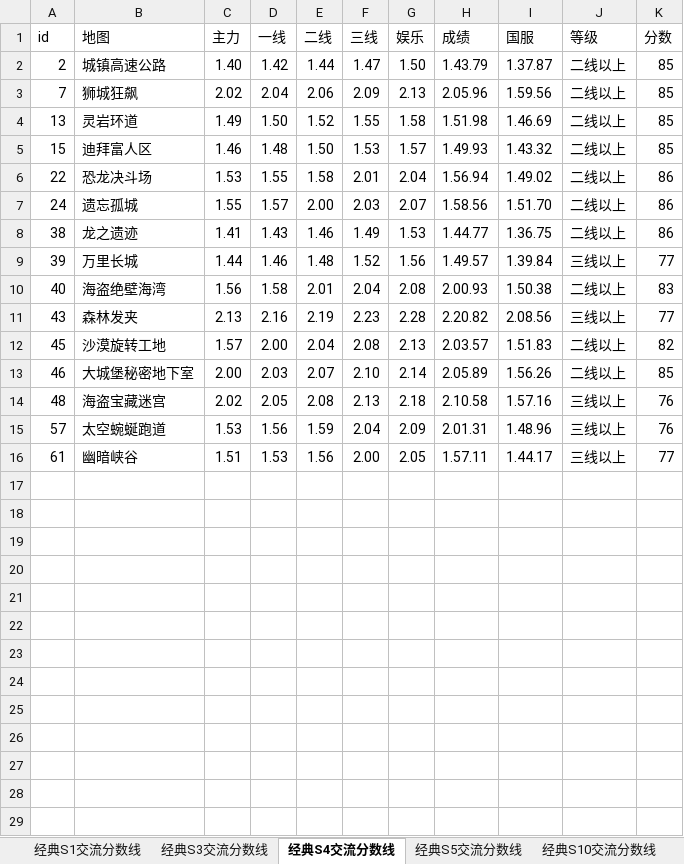
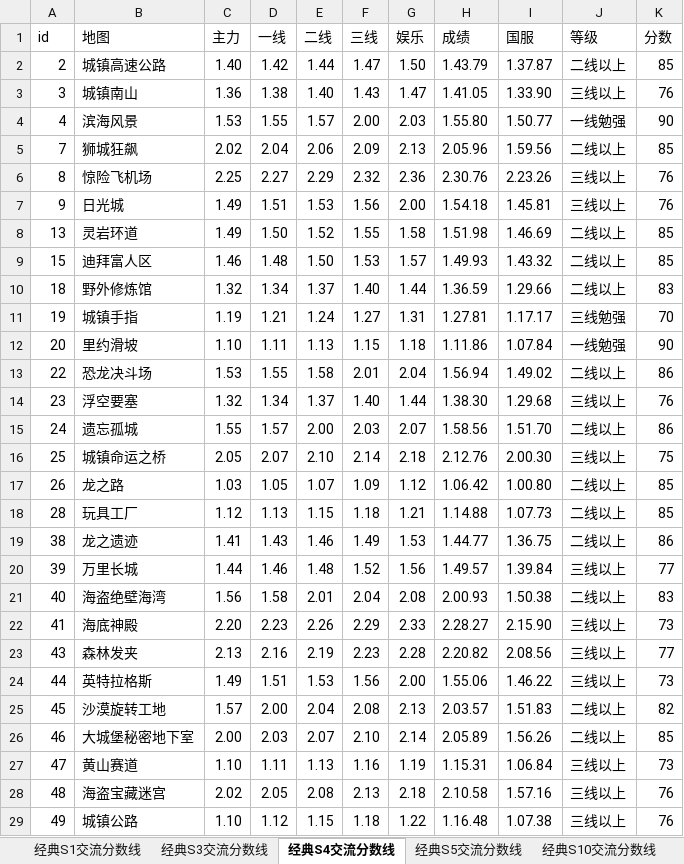
Before and after one commit to Felix-Project/GameRecord, an Excel workbook: game/result.xlsx, sheet 经典S4交流分数线, drawn as a sheet; only a part is shown; the shorter side is filled out with more unchanged rows; values as stored, in another font and other column widths than the file's, no cell formats; the diff covers the shown part only; the diff names each change by its address in the sheet, - before the commit and + after, or states it on an @@ line.

```diff
--- a/game/result.xlsx (sheet 经典S4交流分数线)
+++ b/game/result.xlsx (sheet 经典S4交流分数线)
+row 3: 3 | 城镇南山 | 1.36 | 1.38 | 1.40 | 1.43 | 1.47 | 1.41.05 | 1.33.90 | 三线以上 | 76
+row 4: 4 | 滨海风景 | 1.53 | 1.55 | 1.57 | 2.00 | 2.03 | 1.55.80 | 1.50.77 | 一线勉强 | 90
+row 6: 8 | 惊险飞机场 | 2.25 | 2.27 | 2.29 | 2.32 | 2.36 | 2.30.76 | 2.23.26 | 三线以上 | 76
+row 7: 9 | 日光城 | 1.49 | 1.51 | 1.53 | 1.56 | 2.00 | 1.54.18 | 1.45.81 | 三线以上 | 76
+row 10: 18 | 野外修炼馆 | 1.32 | 1.34 | 1.37 | 1.40 | 1.44 | 1.36.59 | 1.29.66 | 二线以上 | 83
+row 11: 19 | 城镇手指 | 1.19 | 1.21 | 1.24 | 1.27 | 1.31 | 1.27.81 | 1.17.17 | 三线勉强 | 70
+row 12: 20 | 里约滑坡 | 1.10 | 1.11 | 1.13 | 1.15 | 1.18 | 1.11.86 | 1.07.84 | 一线勉强 | 90
+row 14: 23 | 浮空要塞 | 1.32 | 1.34 | 1.37 | 1.40 | 1.44 | 1.38.30 | 1.29.68 | 三线以上 | 76
+row 16: 25 | 城镇命运之桥 | 2.05 | 2.07 | 2.10 | 2.14 | 2.18 | 2.12.76 | 2.00.30 | 三线以上 | 75
+row 17: 26 | 龙之路 | 1.03 | 1.05 | 1.07 | 1.09 | 1.12 | 1.06.42 | 1.00.80 | 二线以上 | 85
+row 18: 28 | 玩具工厂 | 1.12 | 1.13 | 1.15 | 1.18 | 1.21 | 1.14.88 | 1.07.73 | 二线以上 | 85
+row 22: 41 | 海底神殿 | 2.20 | 2.23 | 2.26 | 2.29 | 2.33 | 2.28.27 | 2.15.90 | 三线以上 | 73
+row 24: 44 | 英特拉格斯 | 1.49 | 1.51 | 1.53 | 1.56 | 2.00 | 1.55.06 | 1.46.22 | 三线以上 | 73
+row 27: 47 | 黄山赛道 | 1.10 | 1.11 | 1.13 | 1.16 | 1.19 | 1.15.31 | 1.06.84 | 三线以上 | 73
+row 29: 49 | 城镇公路 | 1.10 | 1.12 | 1.15 | 1.18 | 1.22 | 1.16.48 | 1.07.38 | 三线以上 | 76
```
Also changed, not shown: 8 added rows elsewhere in this sheet, sheet 经典S10交流分数线, sheet 经典S5交流分数线, sheet 经典S3交流分数线, sheet 经典S1交流分数线, cell formats, 5 other files.
